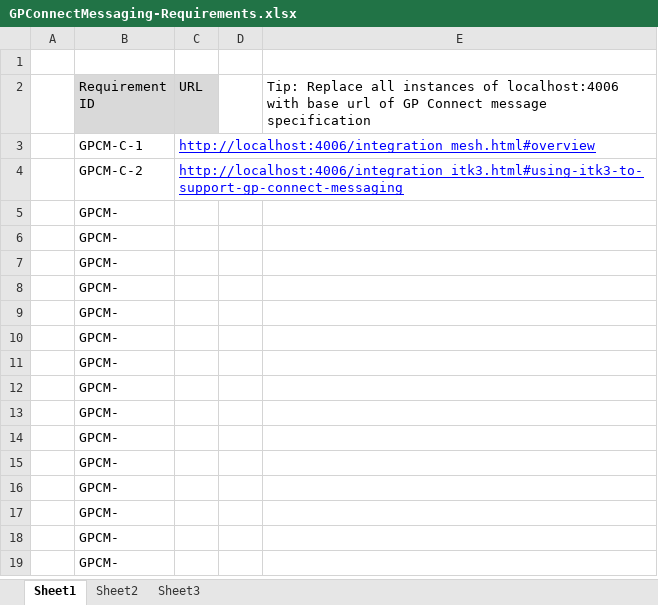
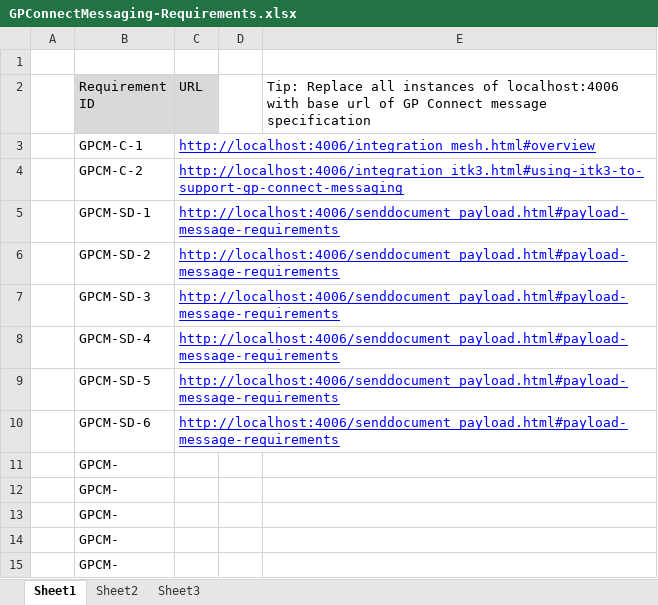
Before and after one commit to nhsconnect/gpconnect-messaging, an Excel workbook: downloads/GPConnectMessaging-Requirements.xlsx, sheet Sheet1, drawn as a sheet; only a part is shown; the shorter side is filled out with more unchanged rows; values as stored, in another font and other column widths than the file's, no borders; removed rows and columns are numbered as before the commit, all else as after; the diff names each change by its address in the sheet, - before the commit and + after, or states it on an @@ line.

Commit message:
Requirement IDs. #38

```diff
--- a/downloads/GPConnectMessaging-Requirements.xlsx (sheet Sheet1)
+++ b/downloads/GPConnectMessaging-Requirements.xlsx (sheet Sheet1)
-row 5:  | GPCM-
-row 6:  | GPCM-
-row 7:  | GPCM-
-row 8:  | GPCM-
-row 9:  | GPCM-
-row 10:  | GPCM-
+row 5:  | GPCM-SD-1 | http://localhost:4006/senddocument_payload.html#payload-message-requirements
+row 6:  | GPCM-SD-2 | http://localhost:4006/senddocument_payload.html#payload-message-requirements
+row 7:  | GPCM-SD-3 | http://localhost:4006/senddocument_payload.html#payload-message-requirements
+row 8:  | GPCM-SD-4 | http://localhost:4006/senddocument_payload.html#payload-message-requirements
+row 9:  | GPCM-SD-5 | http://localhost:4006/senddocument_payload.html#payload-message-requirements
+row 10:  | GPCM-SD-6 | http://localhost:4006/senddocument_payload.html#payload-message-requirements
```
Also changed, not shown: 3 other files.
